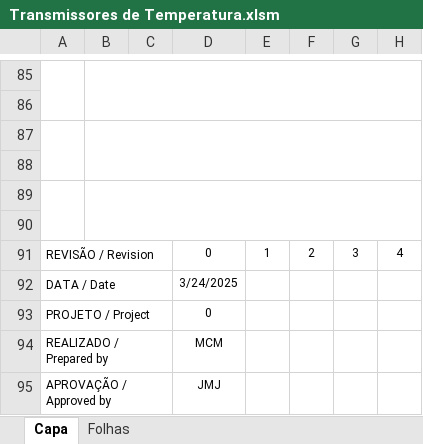
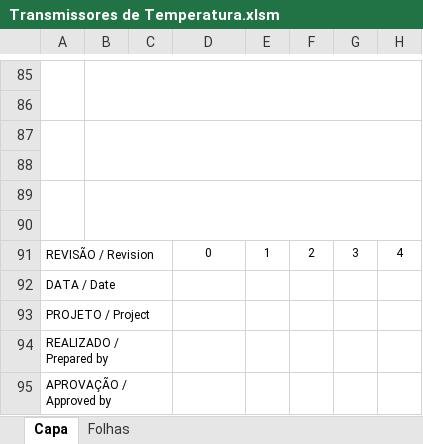
Before and after one commit to HugoLima-590/folhadedados, an Excel workbook: server/excel/templates/Transmissores de Temperatura.xlsm, sheet Capa, drawn as a sheet; only a part is shown, gaps mark what is left out; values as stored, in another font and other column widths than the file's, no borders; charts and pictures not drawn; the diff names each change by its address in the sheet, - before the commit and + after, or states it on an @@ line.

```diff
--- a/server/excel/templates/Transmissores de Temperatura.xlsm (sheet Capa)
+++ b/server/excel/templates/Transmissores de Temperatura.xlsm (sheet Capa)
-D92: 3/24/2025
+D92: (empty)
-D93: 0
+D93: (empty)
-D94: MCM
+D94: (empty)
-D95: JMJ
+D95: (empty)
```
Also changed, not shown: sheet Folhas, server/excel/templates/Chave de Vazão Baixa.xlsx, server/excel/templates/Transmissores de Pressão.xlsx, 2 other files.
